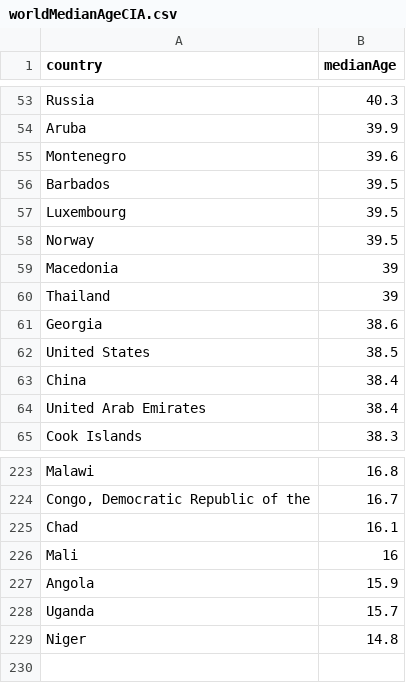
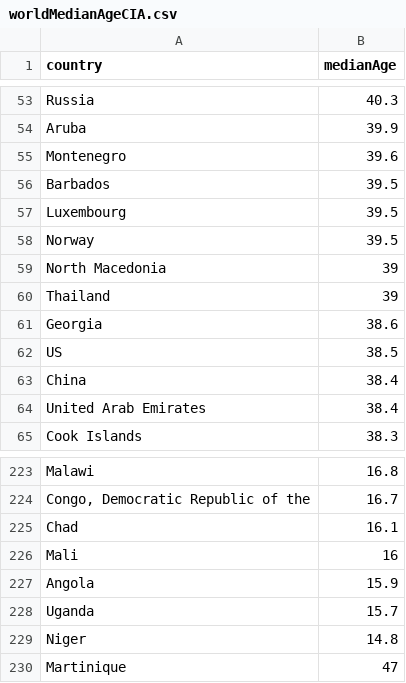
Before and after one commit to m-cheema/COVID-19DATA, a CSV file: worldMedianAgeCIA.csv, drawn as a sheet; only a part is shown, gaps mark what is left out.

Commit message:
updated medianAges

```diff
--- a/worldMedianAgeCIA.csv
+++ b/worldMedianAgeCIA.csv
@@ -58,6 +58,6 @@ Luxembourg,39.5
 Norway,39.5
-Macedonia,39
+North Macedonia,39
 Thailand,39
 Georgia,38.6
-United States,38.5
+US,38.5
 China,38.4
@@ -229 +229,2 @@ Uganda,15.7
 Niger,14.8
+Martinique,47
```
